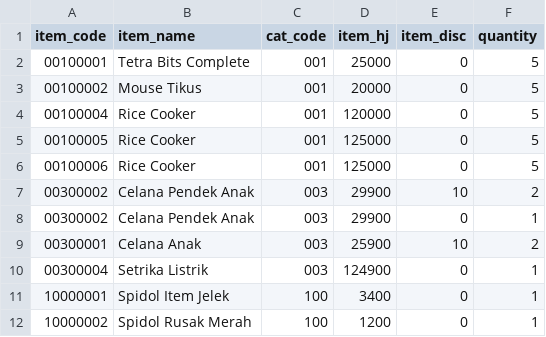
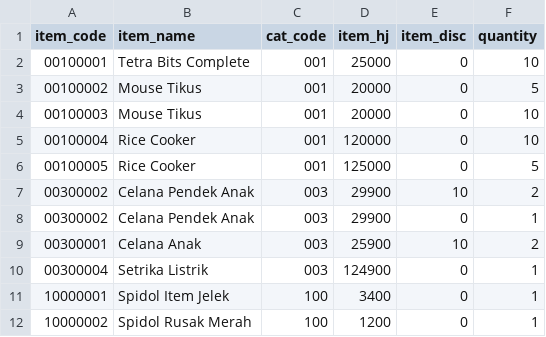
Before and after one commit to purwaren/sikasir, a CSV file: data/temp.csv, drawn as a sheet.

```diff
--- a/data/temp.csv
+++ b/data/temp.csv
@@ -1,7 +1,7 @@
 item_code,item_name,cat_code,item_hj,item_disc,quantity
-00100001,"Tetra Bits Complete",001,25000,0,5
+00100001,"Tetra Bits Complete",001,25000,0,10
 00100002,"Mouse Tikus",001,20000,0,5
-00100004,"Rice Cooker",001,120000,0,5
+00100003,"Mouse Tikus",001,20000,0,10
+00100004,"Rice Cooker",001,120000,0,10
 00100005,"Rice Cooker",001,125000,0,5
-00100006,"Rice Cooker",001,125000,0,5
 00300002,"Celana Pendek Anak",003,29900,10,2
```
Also changed, not shown: 9 other files.
